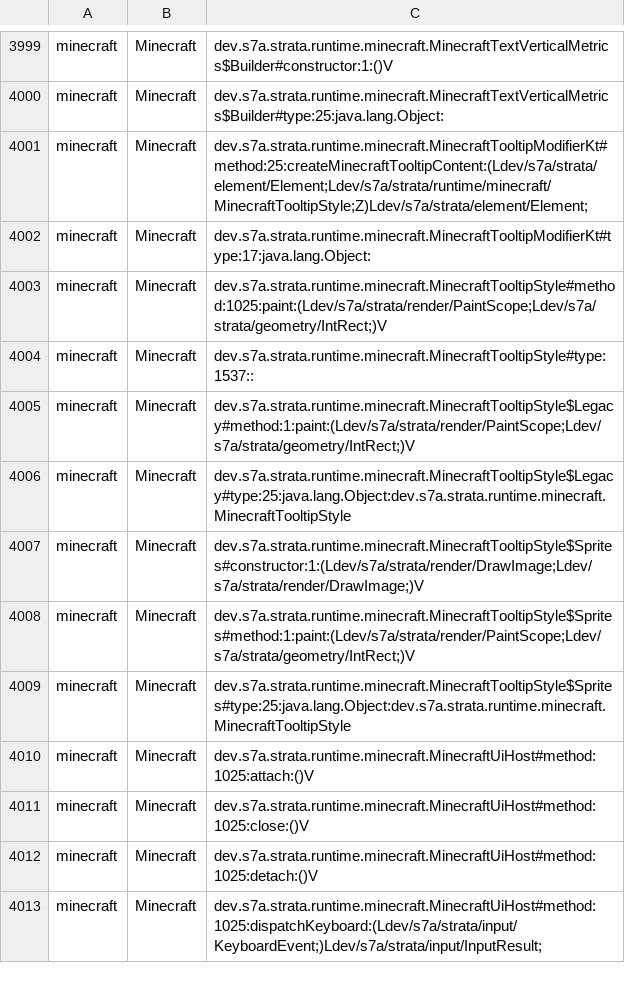
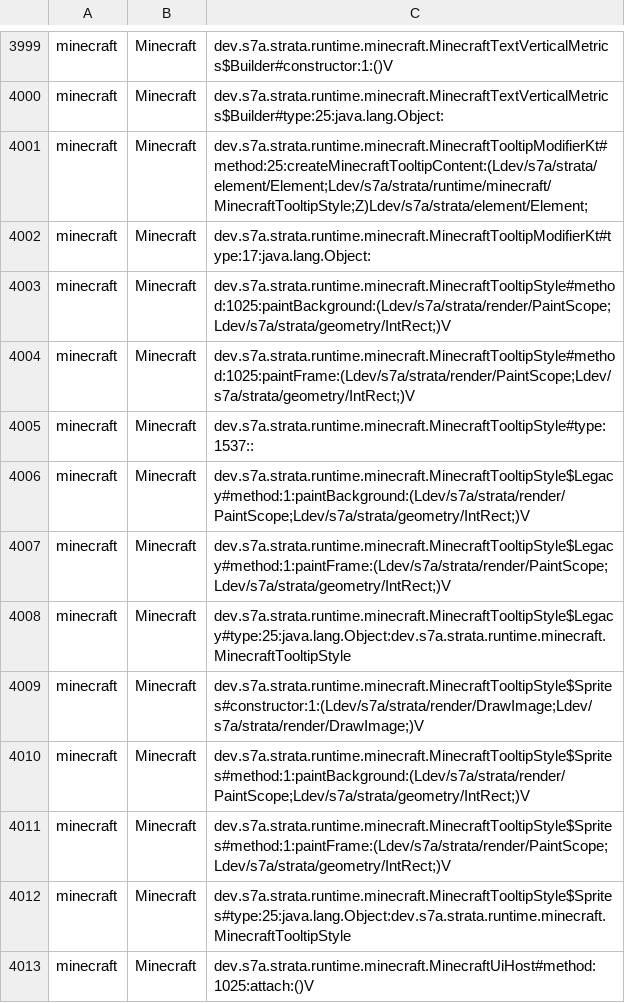
Before and after one commit to sya-ri/strata, a TSV file: quality/component-benchmarks/src/jmh/resources/runtime-api.tsv, drawn as a sheet; only a part is shown, gaps mark what is left out; the shorter side is filled out with more unchanged rows.

Commit message:
Make tooltip decoration optional and preserve native sprite margins

```diff
--- a/quality/component-benchmarks/src/jmh/resources/runtime-api.tsv
+++ b/quality/component-benchmarks/src/jmh/resources/runtime-api.tsv
@@ -4002,8 +4002,11 @@ minecraft	Minecraft	dev.s7a.strata.runtime.minecraft.MinecraftTooltipModifierKt#
 minecraft	Minecraft	dev.s7a.strata.runtime.minecraft.MinecraftTooltipModifierKt#type:17:java.lang.Object:
-minecraft	Minecraft	dev.s7a.strata.runtime.minecraft.MinecraftTooltipStyle#method:1025:paint:(Ldev/s7a/strata/render/PaintScope;Ldev/s7a/strata/geometry/IntRect;)V
+minecraft	Minecraft	dev.s7a.strata.runtime.minecraft.MinecraftTooltipStyle#method:1025:paintBackground:(Ldev/s7a/strata/render/PaintScope;Ldev/s7a/strata/geometry/IntRect;)V
+minecraft	Minecraft	dev.s7a.strata.runtime.minecraft.MinecraftTooltipStyle#method:1025:paintFrame:(Ldev/s7a/strata/render/PaintScope;Ldev/s7a/strata/geometry/IntRect;)V
 minecraft	Minecraft	dev.s7a.strata.runtime.minecraft.MinecraftTooltipStyle#type:1537::
-minecraft	Minecraft	dev.s7a.strata.runtime.minecraft.MinecraftTooltipStyle$Legacy#method:1:paint:(Ldev/s7a/strata/render/PaintScope;Ldev/s7a/strata/geometry/IntRect;)V
+minecraft	Minecraft	dev.s7a.strata.runtime.minecraft.MinecraftTooltipStyle$Legacy#method:1:paintBackground:(Ldev/s7a/strata/render/PaintScope;Ldev/s7a/strata/geometry/IntRect;)V
+minecraft	Minecraft	dev.s7a.strata.runtime.minecraft.MinecraftTooltipStyle$Legacy#method:1:paintFrame:(Ldev/s7a/strata/render/PaintScope;Ldev/s7a/strata/geometry/IntRect;)V
 minecraft	Minecraft	dev.s7a.strata.runtime.minecraft.MinecraftTooltipStyle$Legacy#type:25:java.lang.Object:dev.s7a.strata.runtime.minecraft.MinecraftTooltipStyle
 minecraft	Minecraft	dev.s7a.strata.runtime.minecraft.MinecraftTooltipStyle$Sprites#constructor:1:(Ldev/s7a/strata/render/DrawImage;Ldev/s7a/strata/render/DrawImage;)V
-minecraft	Minecraft	dev.s7a.strata.runtime.minecraft.MinecraftTooltipStyle$Sprites#method:1:paint:(Ldev/s7a/strata/render/PaintScope;Ldev/s7a/strata/geometry/IntRect;)V
+minecraft	Minecraft	dev.s7a.strata.runtime.minecraft.MinecraftTooltipStyle$Sprites#method:1:paintBackground:(Ldev/s7a/strata/render/PaintScope;Ldev/s7a/strata/geometry/IntRect;)V
+minecraft	Minecraft	dev.s7a.strata.runtime.minecraft.MinecraftTooltipStyle$Sprites#method:1:paintFrame:(Ldev/s7a/strata/render/PaintScope;Ldev/s7a/strata/geometry/IntRect;)V
 minecraft	Minecraft	dev.s7a.strata.runtime.minecraft.MinecraftTooltipStyle$Sprites#type:25:java.lang.Object:dev.s7a.strata.runtime.minecraft.MinecraftTooltipStyle
```
Also changed, not shown: quality/remote-benchmarks/src/jmh/resources/remote-api.tsv, 27 other files.
